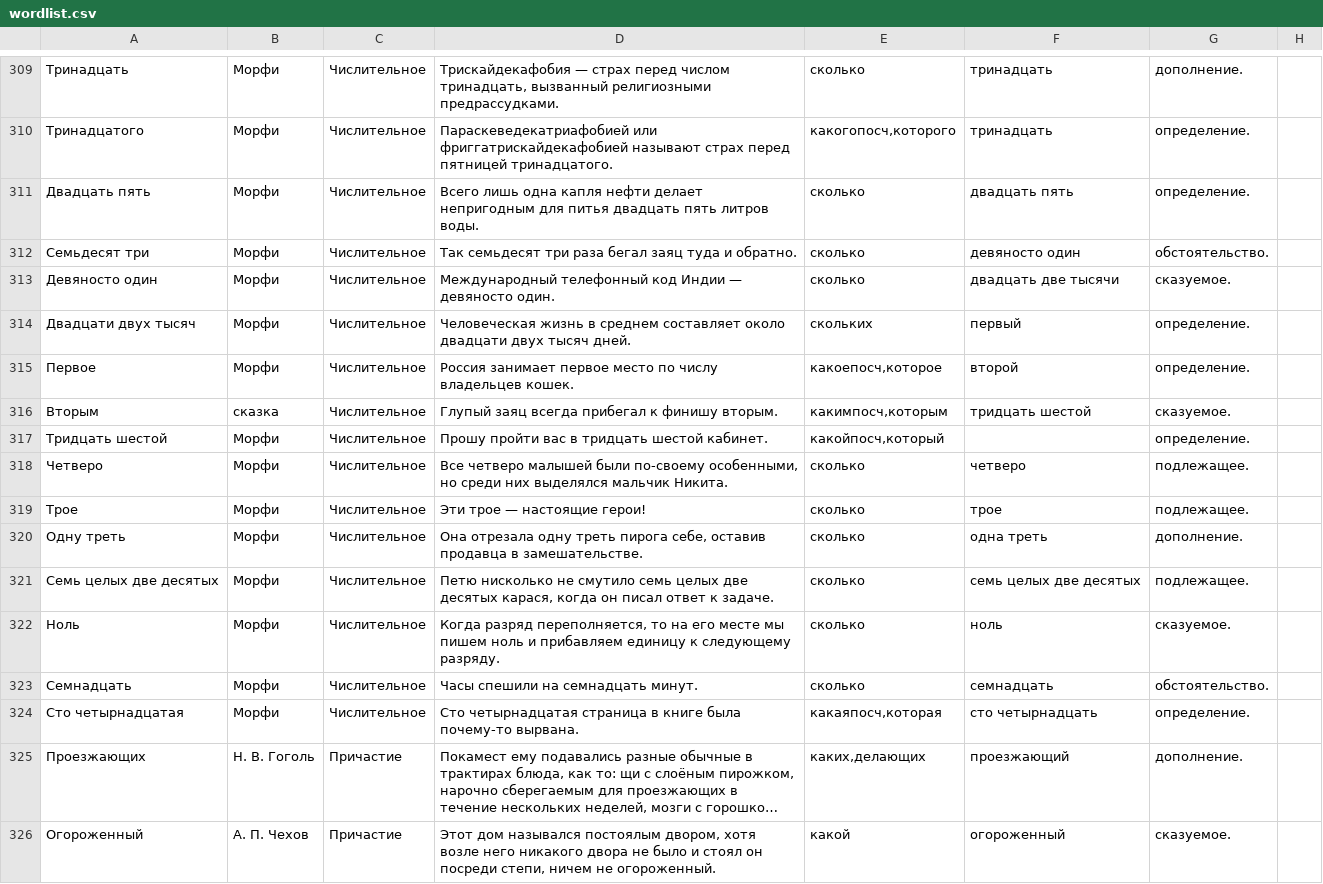
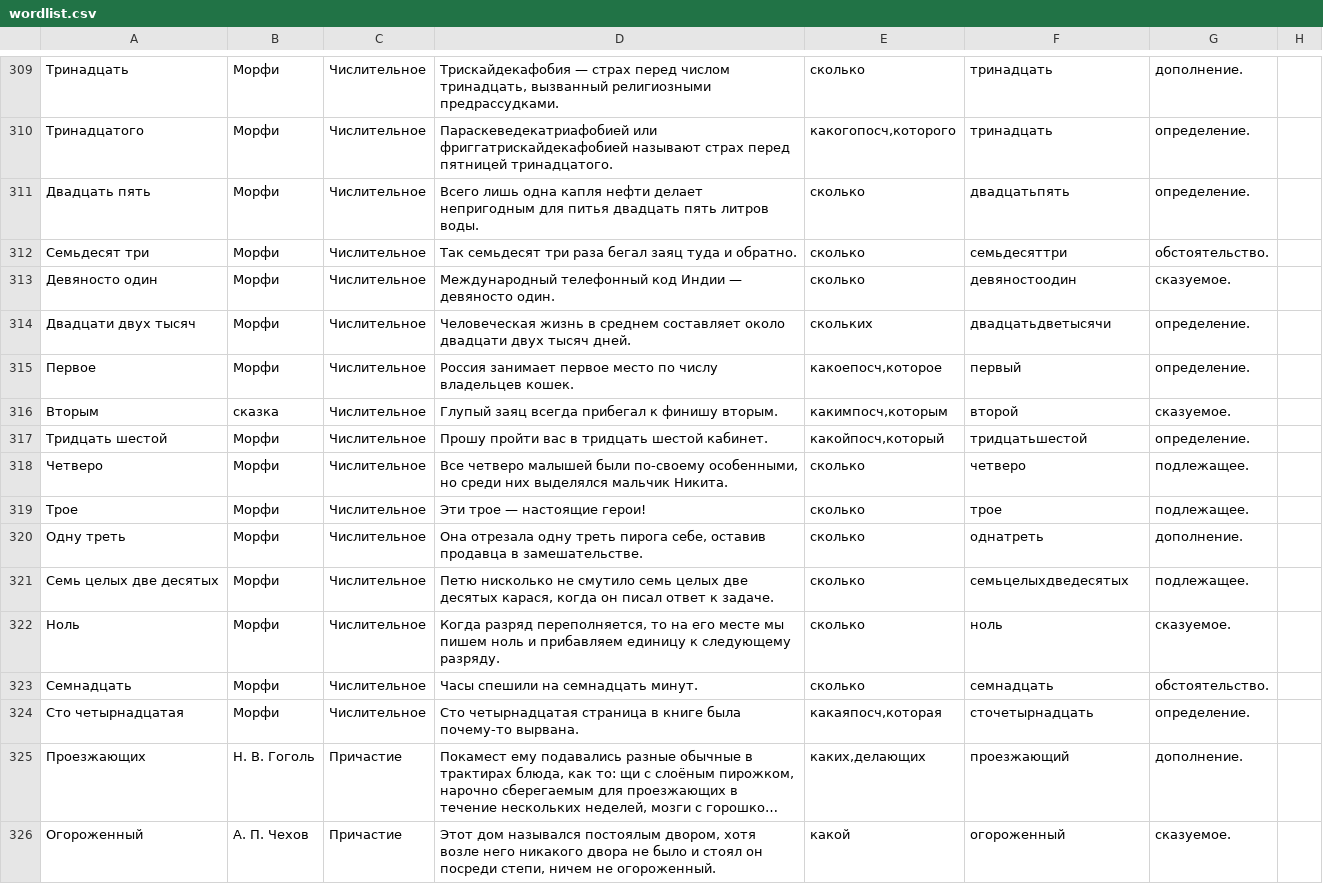
Before and after one commit to wiziritka/Morfi, a CSV file: wordlist/wordlist.csv, drawn as a sheet; only a part is shown, gaps mark what is left out; long unchanged cells end in …; the diff names each change by its address in the sheet, - before the commit and + after, or states it on an @@ line.

```diff
--- a/wordlist/wordlist.csv
+++ b/wordlist/wordlist.csv
-F311: двадцать пять
+F311: двадцатьпять
-F312: девяносто один
+F312: семьдесяттри
-F313: двадцать две тысячи
+F313: девяностоодин
-F314: первый
+F314: двадцатьдветысячи
-F315: второй
+F315: первый
-F316: тридцать шестой
+F316: второй
-F317: (empty)
+F317: тридцатьшестой
-F320: одна треть
+F320: однатреть
-F321: семь целых две десятых
+F321: семьцелыхдведесятых
-F324: сто четырнадцать
+F324: сточетырнадцать
```
Also changed, not shown: 26 other files.
